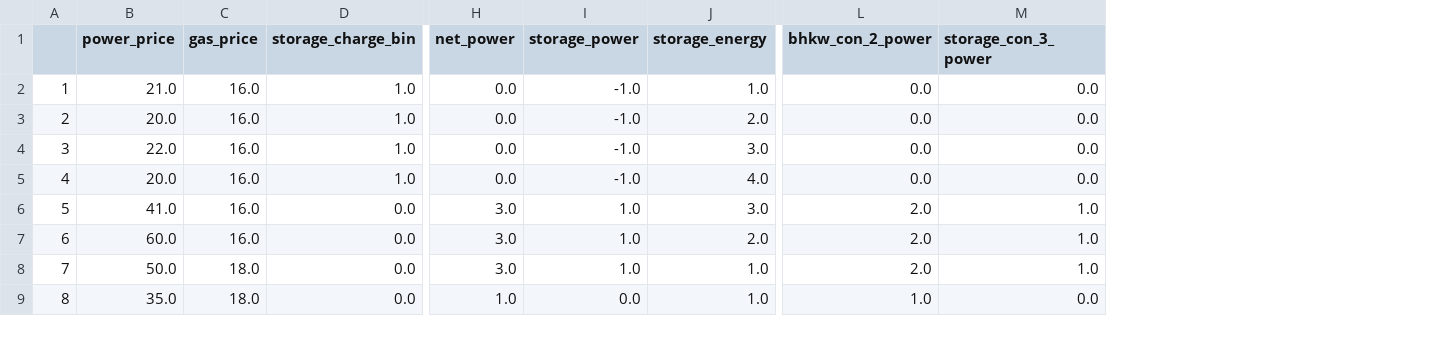
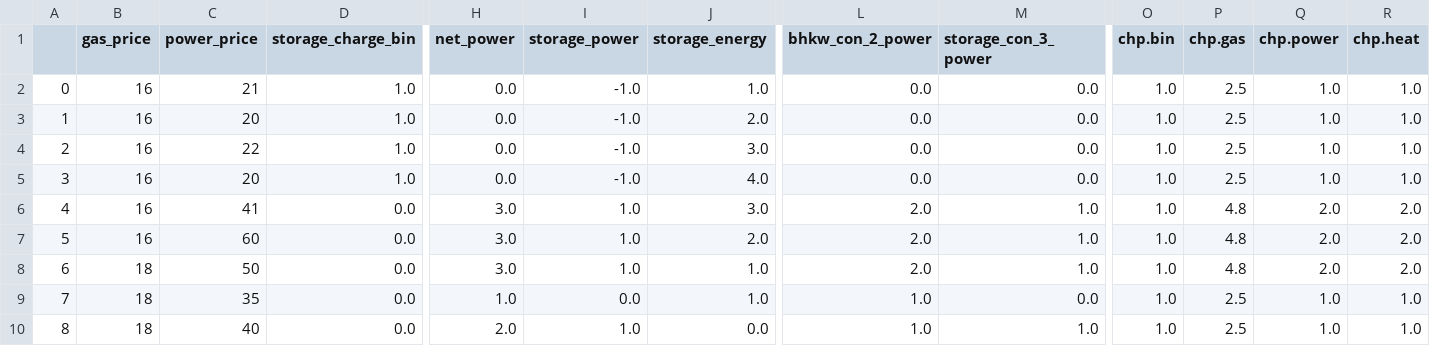
Before and after one commit to HTWK-Interconnected-Energy-Systems/BURN4H2, a CSV file: data/output/output_time_series.csv, drawn as a sheet; only a part is shown, gaps mark what is left out; removed rows and columns are numbered as before the commit, all else as after; rows hold the shown columns only; the diff covers the shown part only; the diff names each change by its address in the sheet, - before the commit and + after, or states it on an @@ line.

Commit message:
Updated output time series format to include block variables.

```diff
--- a/data/output/output_time_series.csv
+++ b/data/output/output_time_series.csv
-column B (power_price), rows 2-9: 21.0 | 20.0 | 22.0 | 20.0 | 41.0 | 60.0 | 50.0 | 35.0
+column C (power_price), rows 3-10: 20 | 22 | 20 | 41 | 60 | 50 | 35 | 40
+column O (chp.bin), rows 3-10: all 1.0
+column P (chp.gas), rows 3-10: 2.5 | 2.5 | 2.5 | 4.8 | 4.8 | 4.8 | 2.5 | 2.5
+column Q (chp.power), rows 3-10: 1.0 | 1.0 | 1.0 | 2.0 | 2.0 | 2.0 | 1.0 | 1.0
+column R (chp.heat), rows 3-10: 1.0 | 1.0 | 1.0 | 2.0 | 2.0 | 2.0 | 1.0 | 1.0
+row 2: 0 | 16 | 21 | 1.0 | 0.0 | -1.0 | 1.0 | 0.0 | 0.0 | 1.0 | 2.5 | 1.0 | 1.0
-B3:B7 (gas_price): 16.0
+B3:B7 (gas_price): 16
-J3 (storage_energy): 1.0
+J3 (storage_energy): 2.0
-J4 (storage_energy): 2.0
+J4 (storage_energy): 3.0
-J5 (storage_energy): 3.0
+J5 (storage_energy): 4.0
-D6 (storage_charge_bin): 1.0
+D6 (storage_charge_bin): 0.0
-H6 (net_power): 0.0
+H6 (net_power): 3.0
-I6 (storage_power): -1.0
+I6 (storage_power): 1.0
-J6 (storage_energy): 4.0
+J6 (storage_energy): 3.0
-L6 (bhkw_con_2_power): 0.0
+L6 (bhkw_con_2_power): 2.0
-M6 (storage_con_3_power): 0.0
+M6 (storage_con_3_power): 1.0
-J7 (storage_energy): 3.0
+J7 (storage_energy): 2.0
-B8 (gas_price): 16.0
+B8 (gas_price): 18
-J8 (storage_energy): 2.0
+J8 (storage_energy): 1.0
-B9:B10 (gas_price): 18.0
+B9:B10 (gas_price): 18
-H9 (net_power): 3.0
+H9 (net_power): 1.0
-I9 (storage_power): 1.0
+I9 (storage_power): 0.0
-L9 (bhkw_con_2_power): 2.0
+L9 (bhkw_con_2_power): 1.0
-M9 (storage_con_3_power): 1.0
+M9 (storage_con_3_power): 0.0
-H10 (net_power): 1.0
+H10 (net_power): 2.0
-I10 (storage_power): 0.0
+I10 (storage_power): 1.0
-J10 (storage_energy): 1.0
+J10 (storage_energy): 0.0
-M10 (storage_con_3_power): 0.0
+M10 (storage_con_3_power): 1.0
```
Also changed, not shown: 1 removed row and 53 edited cells elsewhere in this file, data/postprocessing/231121_compare_restructured_models/231121_chp_block_output_time_series.csv, 1 other file.
